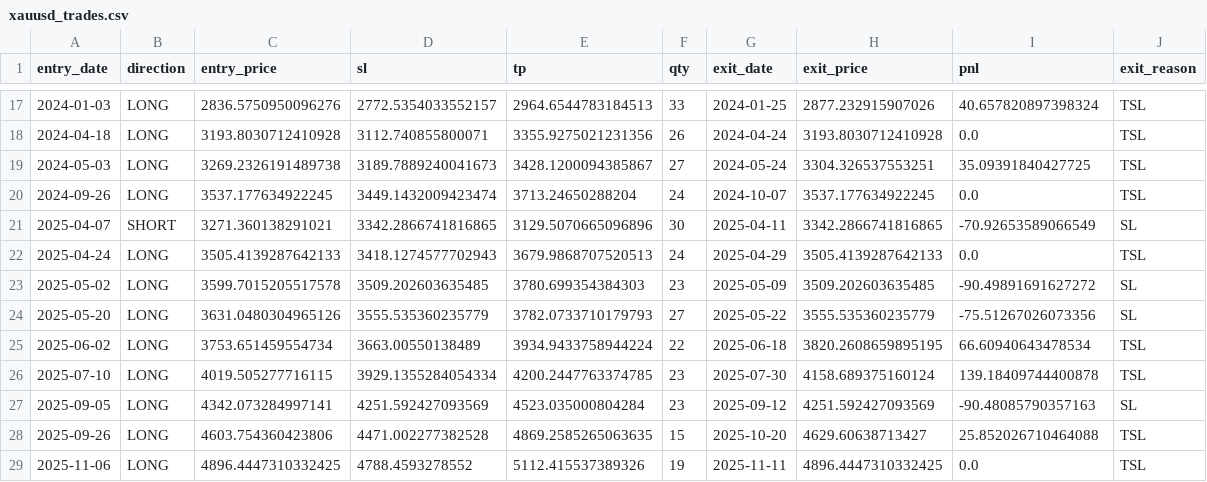
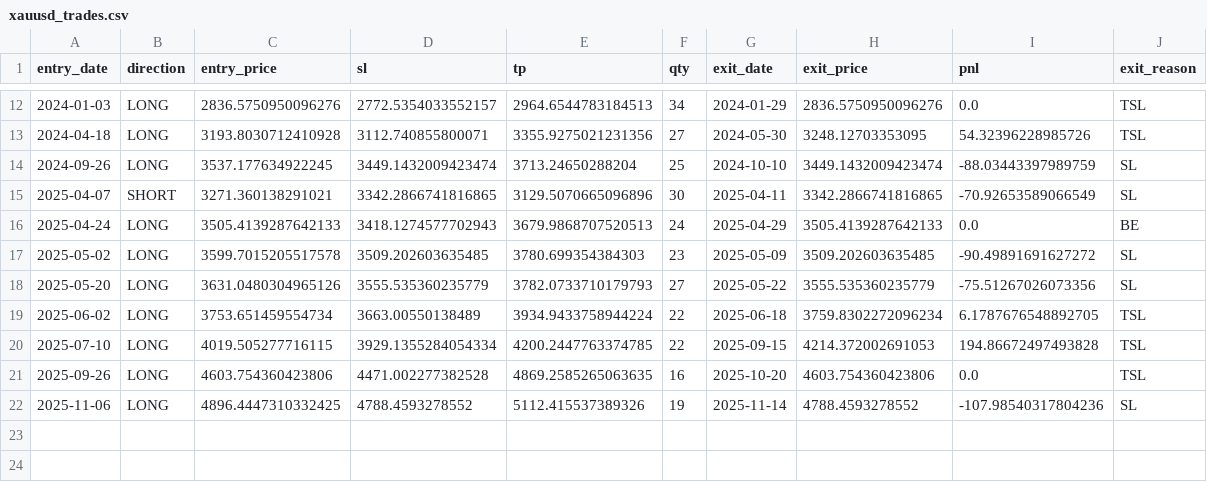
Before and after one commit to lasernyan/stockscreener, a CSV file: xauusd_trades.csv, drawn as a sheet; only a part is shown, gaps mark what is left out; the diff covers the shown part only.

```diff
--- a/xauusd_trades.csv
+++ b/xauusd_trades.csv
@@ -17,13 +12,11 @@ entry_date,direction,entry_price,sl,tp,qty,exit_date,exit_price,pnl,exit_reason
-2024-01-03,LONG,2836.5750950096276,2772.5354033552157,2964.6544783184513,33,2024-01-25,2877.232915907026,40.657820897398324,TSL
-2024-04-18,LONG,3193.8030712410928,3112.740855800071,3355.9275021231356,26,2024-04-24,3193.8030712410928,0.0,TSL
-2024-05-03,LONG,3269.2326191489738,3189.7889240041673,3428.1200094385867,27,2024-05-24,3304.326537553251,35.09391840427725,TSL
-2024-09-26,LONG,3537.177634922245,3449.1432009423474,3713.24650288204,24,2024-10-07,3537.177634922245,0.0,TSL
+2024-01-03,LONG,2836.5750950096276,2772.5354033552157,2964.6544783184513,34,2024-01-29,2836.5750950096276,0.0,TSL
+2024-04-18,LONG,3193.8030712410928,3112.740855800071,3355.9275021231356,27,2024-05-30,3248.12703353095,54.32396228985726,TSL
+2024-09-26,LONG,3537.177634922245,3449.1432009423474,3713.24650288204,25,2024-10-10,3449.1432009423474,-88.03443397989759,SL
 2025-04-07,SHORT,3271.360138291021,3342.2866741816865,3129.5070665096896,30,2025-04-11,3342.2866741816865,-70.92653589066549,SL
-2025-04-24,LONG,3505.4139287642133,3418.1274577702943,3679.9868707520513,24,2025-04-29,3505.4139287642133,0.0,TSL
+2025-04-24,LONG,3505.4139287642133,3418.1274577702943,3679.9868707520513,24,2025-04-29,3505.4139287642133,0.0,BE
 2025-05-02,LONG,3599.7015205517578,3509.202603635485,3780.699354384303,23,2025-05-09,3509.202603635485,-90.49891691627272,SL
 2025-05-20,LONG,3631.0480304965126,3555.535360235779,3782.0733710179793,27,2025-05-22,3555.535360235779,-75.51267026073356,SL
-2025-06-02,LONG,3753.651459554734,3663.00550138489,3934.9433758944224,22,2025-06-18,3820.2608659895195,66.60940643478534,TSL
-2025-07-10,LONG,4019.505277716115,3929.1355284054334,4200.2447763374785,23,2025-07-30,4158.689375160124,139.18409744400878,TSL
-2025-09-05,LONG,4342.073284997141,4251.592427093569,4523.035000804284,23,2025-09-12,4251.592427093569,-90.48085790357163,SL
-2025-09-26,LONG,4603.754360423806,4471.002277382528,4869.2585265063635,15,2025-10-20,4629.60638713427,25.852026710464088,TSL
-2025-11-06,LONG,4896.4447310332425,4788.4593278552,5112.415537389326,19,2025-11-11,4896.4447310332425,0.0,TSL
+2025-06-02,LONG,3753.651459554734,3663.00550138489,3934.9433758944224,22,2025-06-18,3759.8302272096234,6.1787676548892705,TSL
+2025-07-10,LONG,4019.505277716115,3929.1355284054334,4200.2447763374785,22,2025-09-15,4214.372002691053,194.86672497493828,TSL
+2025-09-26,LONG,4603.754360423806,4471.002277382528,4869.2585265063635,16,2025-10-20,4603.754360423806,0.0,TSL
+2025-11-06,LONG,4896.4447310332425,4788.4593278552,5112.415537389326,19,2025-11-14,4788.4593278552,-107.98540317804236,SL
```
Also changed, not shown: 5 removed rows and 26 edited cells elsewhere in this file, 3 other files.
